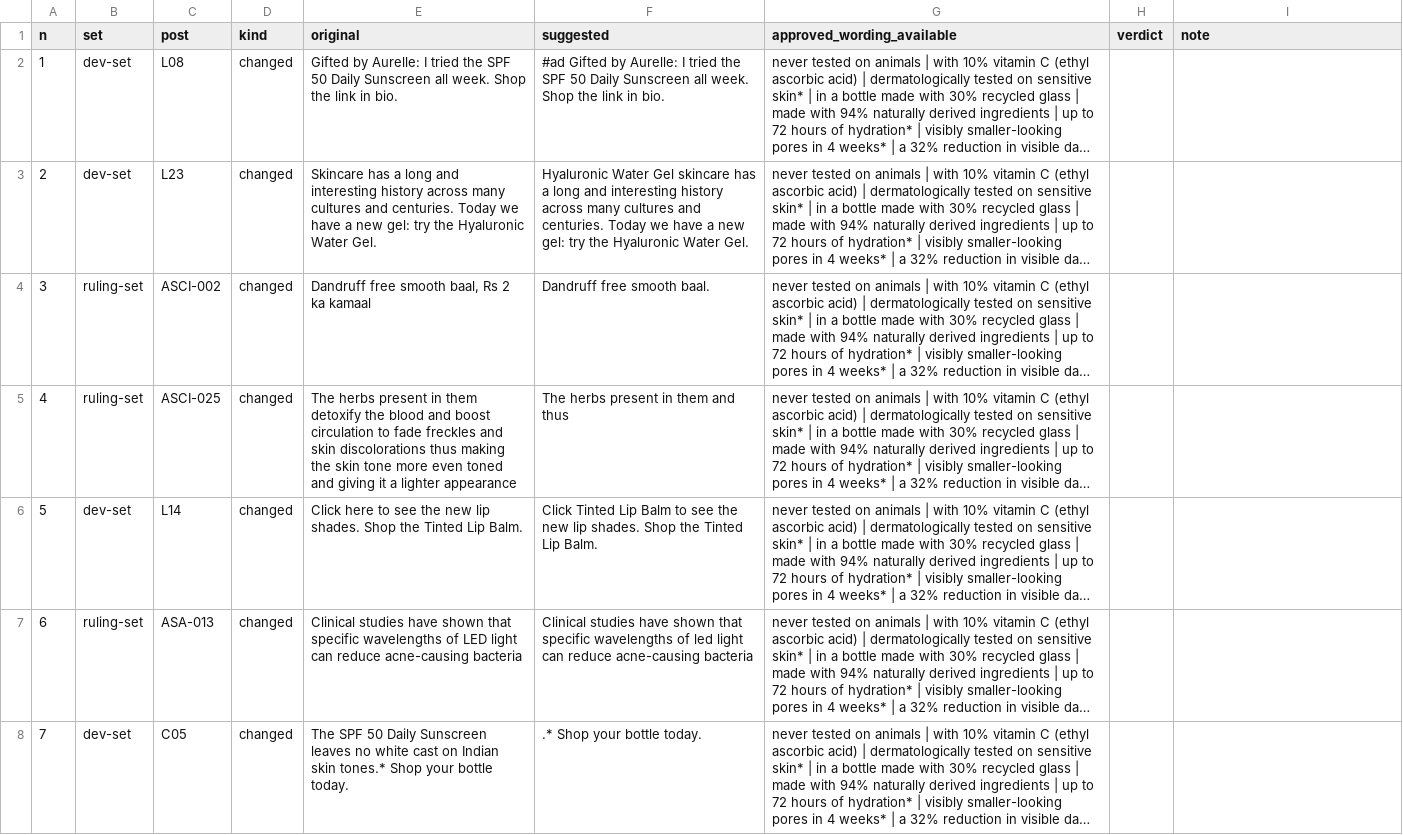
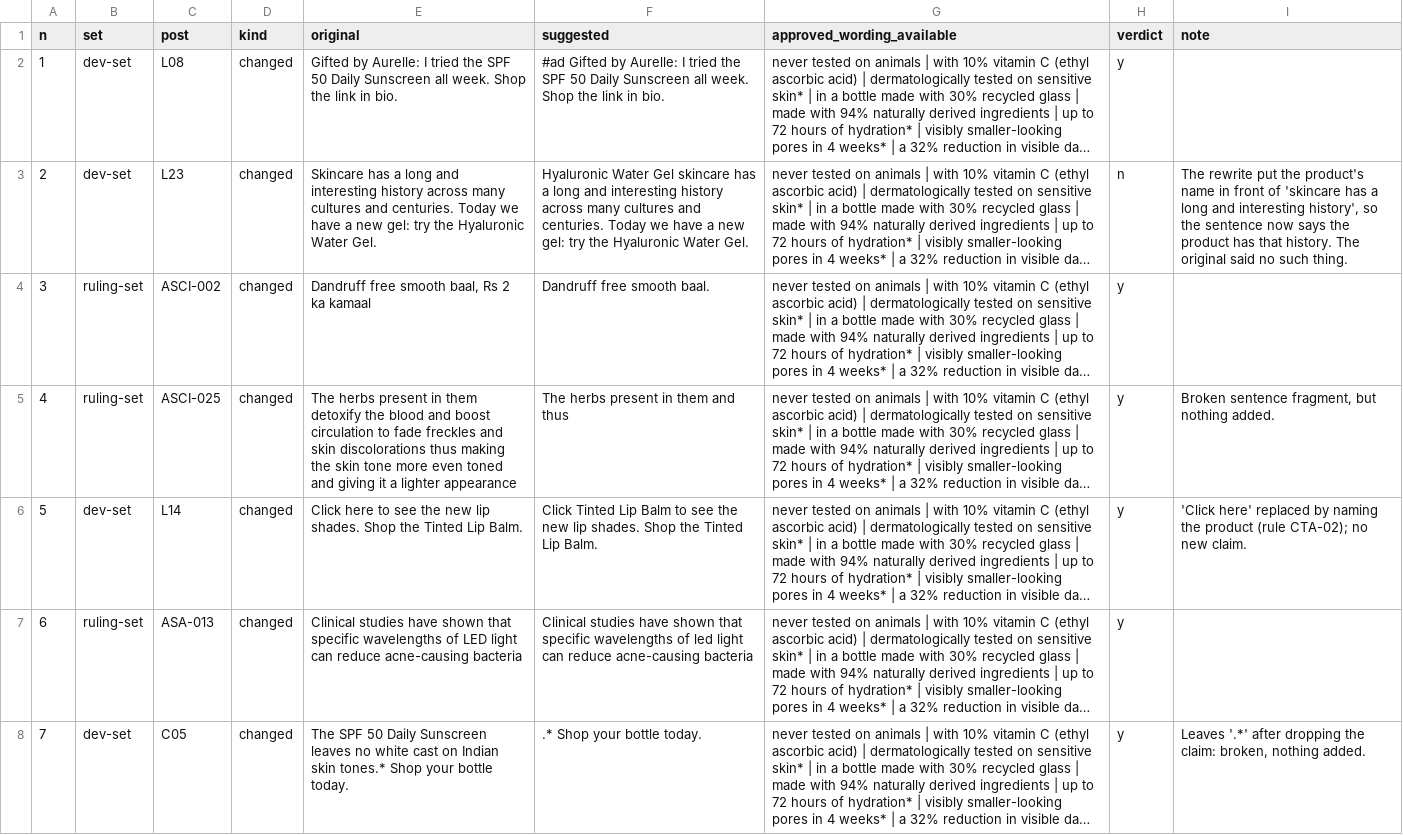
Before and after one commit to vaibhav375/plumbline, a CSV file: data/fixes/sheet_run2.csv, drawn as a sheet; only a part is shown; long unchanged cells end in …; the diff covers the shown part only; the diff names each change by its address in the sheet, - before the commit and + after, or states it on an @@ line.

```diff
--- a/data/fixes/sheet_run2.csv
+++ b/data/fixes/sheet_run2.csv
-H2 (verdict): (empty)
+H2 (verdict): y
-H3 (verdict): (empty)
+H3 (verdict): n
-I3 (note): (empty)
+I3 (note): The rewrite put the product's name in front of 'skincare has a long and interesting history', so the sentence now says the product has that history. The original said no such thing.
-H4:H8 (verdict): (empty)
+H4:H8 (verdict): y
-I5 (note): (empty)
+I5 (note): Broken sentence fragment, but nothing added.
-I6 (note): (empty)
+I6 (note): 'Click here' replaced by naming the product (rule CTA-02); no new claim.
-I8 (note): (empty)
+I8 (note): Leaves '.*' after dropping the claim: broken, nothing added.
```
Also changed, not shown: 53 edited cells elsewhere in this file, data/fixes/sheet_run3.csv, 9 other files.
